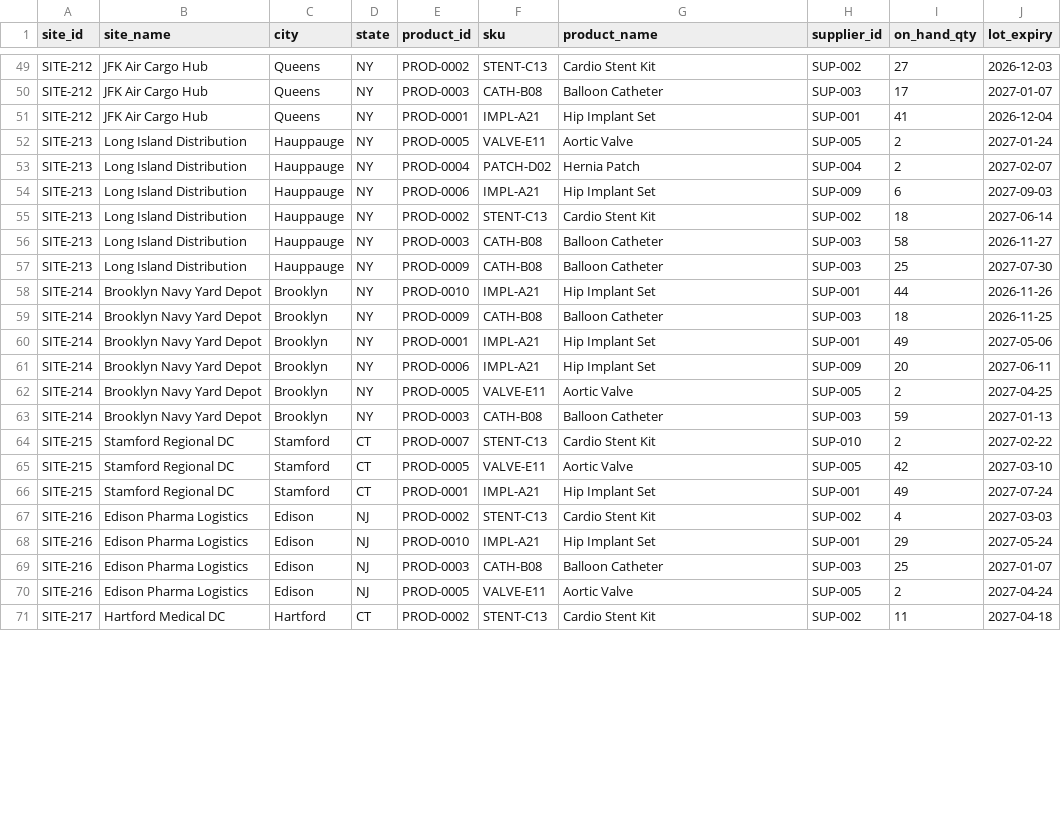
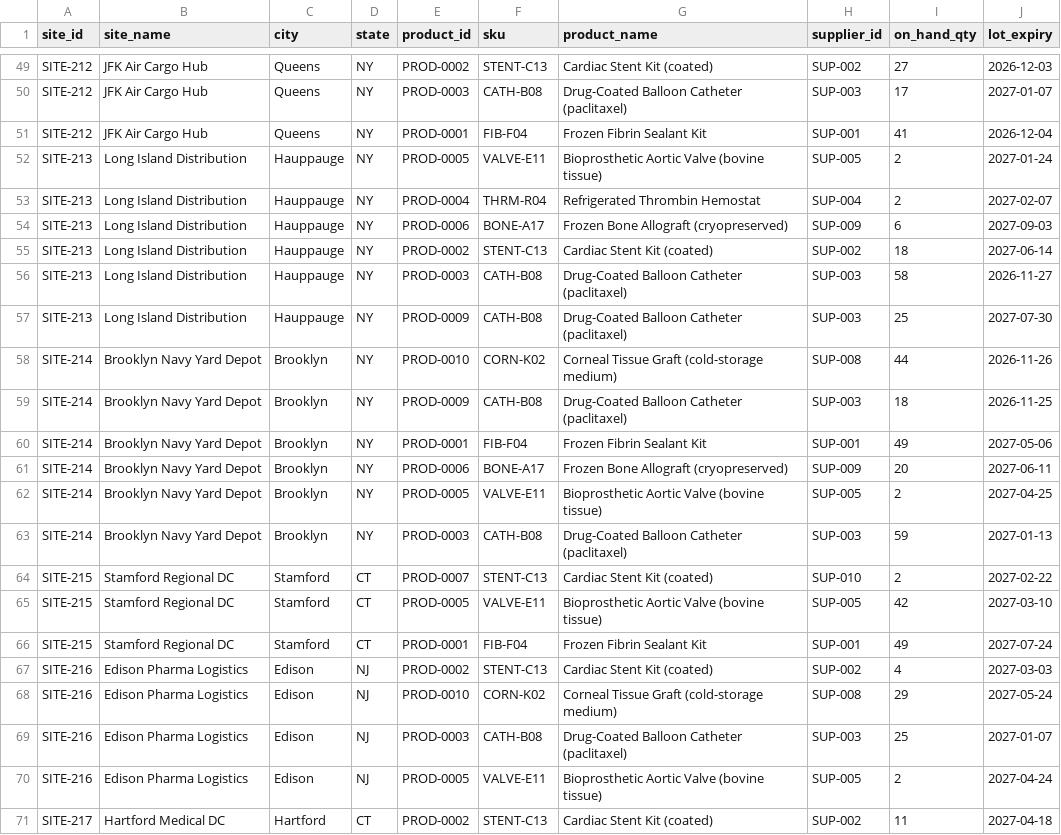
Before and after one commit to bobertx3/dbrks-ai-weatherwise-agent, a CSV file: data/inventory.csv, drawn as a sheet; only a part is shown, gaps mark what is left out; the diff covers the shown part only; the diff names each change by its address in the sheet, - before the commit and + after, or states it on an @@ line.

```diff
--- a/data/inventory.csv
+++ b/data/inventory.csv
-G49 (product_name): Cardio Stent Kit
+G49 (product_name): Cardiac Stent Kit (coated)
-G50 (product_name): Balloon Catheter
+G50 (product_name): Drug-Coated Balloon Catheter (paclitaxel)
-F51 (sku): IMPL-A21
+F51 (sku): FIB-F04
-G51 (product_name): Hip Implant Set
+G51 (product_name): Frozen Fibrin Sealant Kit
-G52 (product_name): Aortic Valve
+G52 (product_name): Bioprosthetic Aortic Valve (bovine tissue)
-F53 (sku): PATCH-D02
+F53 (sku): THRM-R04
-G53 (product_name): Hernia Patch
+G53 (product_name): Refrigerated Thrombin Hemostat
-F54 (sku): IMPL-A21
+F54 (sku): BONE-A17
-G54 (product_name): Hip Implant Set
+G54 (product_name): Frozen Bone Allograft (cryopreserved)
-G55 (product_name): Cardio Stent Kit
+G55 (product_name): Cardiac Stent Kit (coated)
-G56:G57 (product_name): Balloon Catheter
+G56:G57 (product_name): Drug-Coated Balloon Catheter (paclitaxel)
-F58 (sku): IMPL-A21
+F58 (sku): CORN-K02
-G58 (product_name): Hip Implant Set
+G58 (product_name): Corneal Tissue Graft (cold-storage medium)
-H58 (supplier_id): SUP-001
+H58 (supplier_id): SUP-008
-G59 (product_name): Balloon Catheter
+G59 (product_name): Drug-Coated Balloon Catheter (paclitaxel)
-F60 (sku): IMPL-A21
+F60 (sku): FIB-F04
-G60 (product_name): Hip Implant Set
+G60 (product_name): Frozen Fibrin Sealant Kit
-F61 (sku): IMPL-A21
+F61 (sku): BONE-A17
-G61 (product_name): Hip Implant Set
+G61 (product_name): Frozen Bone Allograft (cryopreserved)
-G62 (product_name): Aortic Valve
+G62 (product_name): Bioprosthetic Aortic Valve (bovine tissue)
-G63 (product_name): Balloon Catheter
+G63 (product_name): Drug-Coated Balloon Catheter (paclitaxel)
-G64 (product_name): Cardio Stent Kit
+G64 (product_name): Cardiac Stent Kit (coated)
-G65 (product_name): Aortic Valve
+G65 (product_name): Bioprosthetic Aortic Valve (bovine tissue)
-F66 (sku): IMPL-A21
+F66 (sku): FIB-F04
-G66 (product_name): Hip Implant Set
+G66 (product_name): Frozen Fibrin Sealant Kit
-G67 (product_name): Cardio Stent Kit
+G67 (product_name): Cardiac Stent Kit (coated)
-F68 (sku): IMPL-A21
+F68 (sku): CORN-K02
-G68 (product_name): Hip Implant Set
+G68 (product_name): Corneal Tissue Graft (cold-storage medium)
-H68 (supplier_id): SUP-001
+H68 (supplier_id): SUP-008
-G69 (product_name): Balloon Catheter
+G69 (product_name): Drug-Coated Balloon Catheter (paclitaxel)
-G70 (product_name): Aortic Valve
+G70 (product_name): Bioprosthetic Aortic Valve (bovine tissue)
-G71 (product_name): Cardio Stent Kit
+G71 (product_name): Cardiac Stent Kit (coated)
```
Also changed, not shown: 123 edited cells elsewhere in this file, data/shipments.csv, 37 other files.
